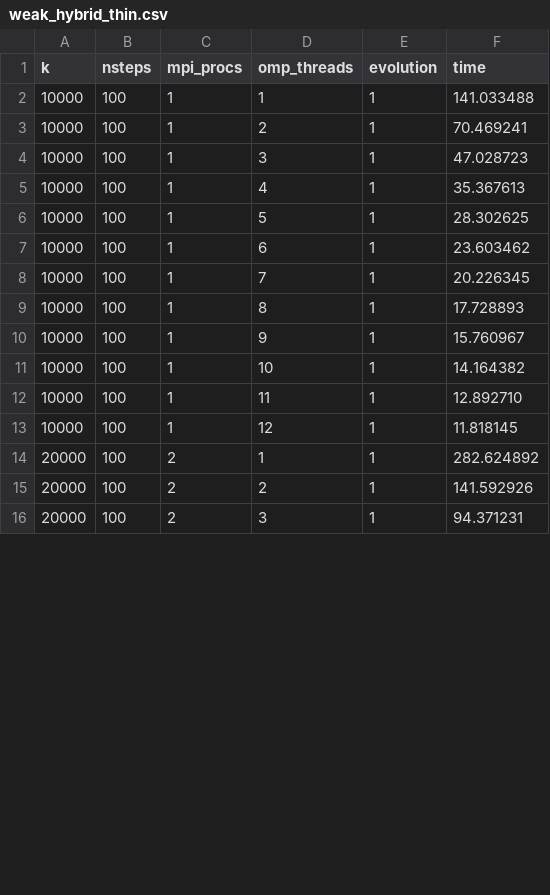
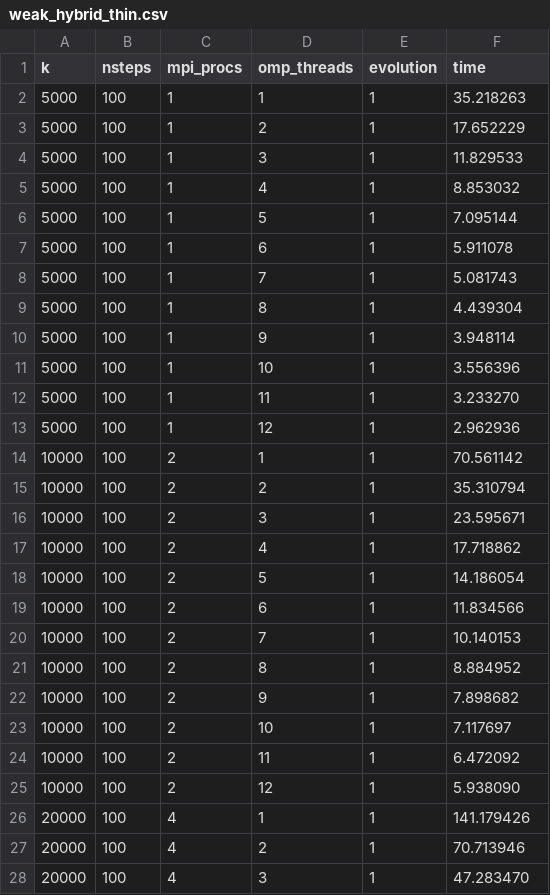
Before and after one commit to manasa-santhoshi/HPC_Exam_on_Scalability_study, a CSV file: Exe1/Weak_scalability/THIN/weak_hybrid_thin.csv, drawn as a sheet; only a part is shown; the diff covers the shown part only.

Commit message:
right once

```diff
--- a/Exe1/Weak_scalability/THIN/weak_hybrid_thin.csv
+++ b/Exe1/Weak_scalability/THIN/weak_hybrid_thin.csv
@@ -1,16 +1,28 @@
 k,nsteps,mpi_procs,omp_threads,evolution,time
-10000,100,1,1,1,141.033488
-10000,100,1,2,1,70.469241
-10000,100,1,3,1,47.028723
-10000,100,1,4,1,35.367613
-10000,100,1,5,1,28.302625
-10000,100,1,6,1,23.603462
-10000,100,1,7,1,20.226345
-10000,100,1,8,1,17.728893
-10000,100,1,9,1,15.760967
-10000,100,1,10,1,14.164382
-10000,100,1,11,1,12.892710
-10000,100,1,12,1,11.818145
-20000,100,2,1,1,282.624892
-20000,100,2,2,1,141.592926
-20000,100,2,3,1,94.371231
+5000,100,1,1,1,35.218263
+5000,100,1,2,1,17.652229
+5000,100,1,3,1,11.829533
+5000,100,1,4,1,8.853032
+5000,100,1,5,1,7.095144
+5000,100,1,6,1,5.911078
+5000,100,1,7,1,5.081743
+5000,100,1,8,1,4.439304
+5000,100,1,9,1,3.948114
+5000,100,1,10,1,3.556396
+5000,100,1,11,1,3.233270
+5000,100,1,12,1,2.962936
+10000,100,2,1,1,70.561142
+10000,100,2,2,1,35.310794
+10000,100,2,3,1,23.595671
+10000,100,2,4,1,17.718862
+10000,100,2,5,1,14.186054
+10000,100,2,6,1,11.834566
+10000,100,2,7,1,10.140153
+10000,100,2,8,1,8.884952
+10000,100,2,9,1,7.898682
+10000,100,2,10,1,7.117697
+10000,100,2,11,1,6.472092
+10000,100,2,12,1,5.938090
+20000,100,4,1,1,141.179426
+20000,100,4,2,1,70.713946
+20000,100,4,3,1,47.283470
```
Also changed, not shown: 12 removed rows and 18 edited cells elsewhere in this file.
